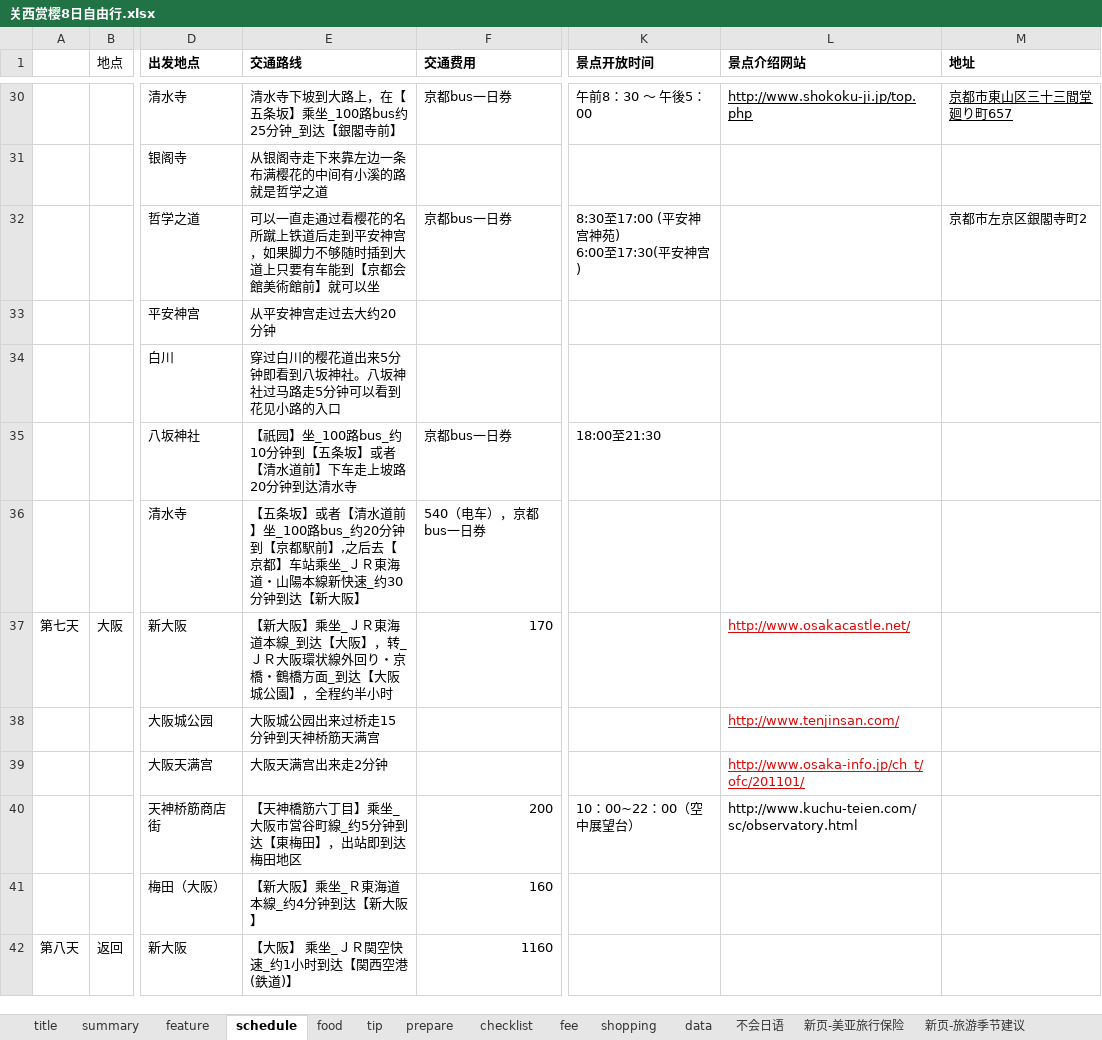
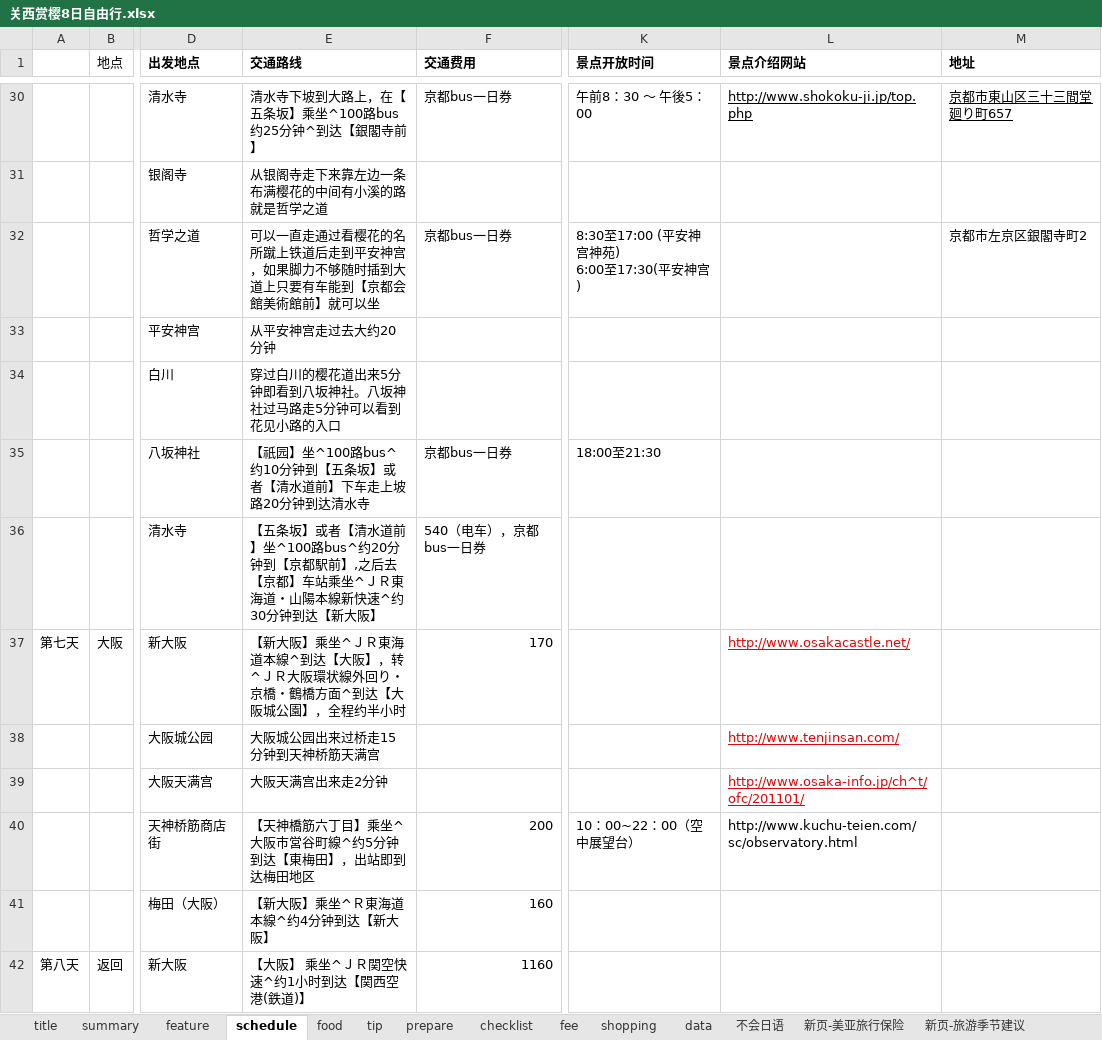
Before and after one commit to minixia/zhidequ2, an Excel workbook: data/关西赏樱8日自由行.xlsx, sheet schedule, drawn as a sheet; only a part is shown, gaps mark what is left out; values as stored, in another font and other column widths than the file's, no borders; the diff covers the shown part only; the diff names each change by its address in the sheet, - before the commit and + after, or states it on an @@ line.

```diff
--- a/data/关西赏樱8日自由行.xlsx (sheet schedule)
+++ b/data/关西赏樱8日自由行.xlsx (sheet schedule)
-E30 (交通路线): 清水寺下坡到大路上，在【五条坂】乘坐_100路bus约25分钟_到达【銀閣寺前】
+E30 (交通路线): 清水寺下坡到大路上，在【五条坂】乘坐^100路bus约25分钟^到达【銀閣寺前】
-E35 (交通路线): …祇园】坐_100路bus_约10分钟…
+E35 (交通路线): …祇园】坐^100路bus^约10分钟…
-E36 (交通路线): …道前】坐_100路bus_约20分钟到【京都駅前】,之后去【京都】车站乘坐_ＪＲ東海道・山陽本線新快速_约30分钟…
+E36 (交通路线): …道前】坐^100路bus^约20分钟到【京都駅前】,之后去【京都】车站乘坐^ＪＲ東海道・山陽本線新快速^约30分钟…
-E37 (交通路线): …阪】乘坐_ＪＲ東海道本線_到达【大阪】，转_ＪＲ大阪環状線外回り・京橋・鶴橋方面_到达【大…
+E37 (交通路线): …阪】乘坐^ＪＲ東海道本線^到达【大阪】，转^ＪＲ大阪環状線外回り・京橋・鶴橋方面^到达【大…
-L39 (景点介绍网站): http://www.osaka-info.jp/ch_t/ofc/201101/
+L39 (景点介绍网站): http://www.osaka-info.jp/ch^t/ofc/201101/
-E40 (交通路线): 【天神橋筋六丁目】乘坐_大阪市営谷町線_约5分钟到达【東梅田】，出站即到达梅田地区
+E40 (交通路线): 【天神橋筋六丁目】乘坐^大阪市営谷町線^约5分钟到达【東梅田】，出站即到达梅田地区
-E41 (交通路线): 【新大阪】乘坐_Ｒ東海道本線_约4分钟到达【新大阪】
+E41 (交通路线): 【新大阪】乘坐^Ｒ東海道本線^约4分钟到达【新大阪】
-E42 (交通路线): 【大阪】 乘坐_ＪＲ関空快速_约1小时到达【関西空港(鉄道)】
+E42 (交通路线): 【大阪】 乘坐^ＪＲ関空快速^约1小时到达【関西空港(鉄道)】
```
Also changed, not shown: 26 edited cells elsewhere in this sheet, sheet summary, 5 other files.
